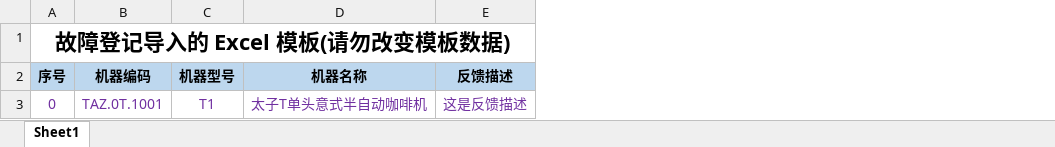
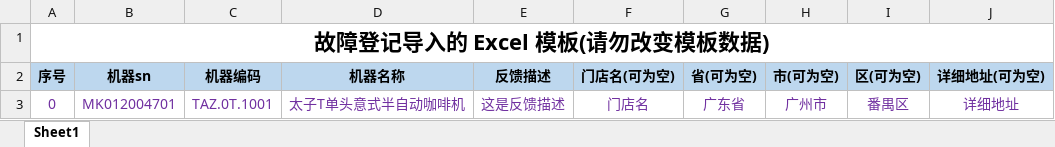
Before and after one commit to chanammm/assurances, an Excel workbook: admin/src/dist/file/fault_template.xlsx, sheet Sheet1, drawn as a sheet; only a part is shown; values as stored, in another font and other column widths than the file's, no borders; removed rows and columns are numbered as before the commit, all else as after; the diff names each change by its address in the sheet, - before the commit and + after, or states it on an @@ line.

```diff
--- a/admin/src/dist/file/fault_template.xlsx (sheet Sheet1)
+++ b/admin/src/dist/file/fault_template.xlsx (sheet Sheet1)
+column B (机器sn), row 3: MK012004701
-column C (机器型号), row 3: T1
+column F (门店名(可为空)), row 3: 门店名
+column G (省(可为空)), row 3: 广东省
+column H (市(可为空)), row 3: 广州市
+column I (区(可为空)), row 3: 番禺区
+column J (详细地址(可为空)), row 3: 详细地址
```
Also changed, not shown: 19 other files.
